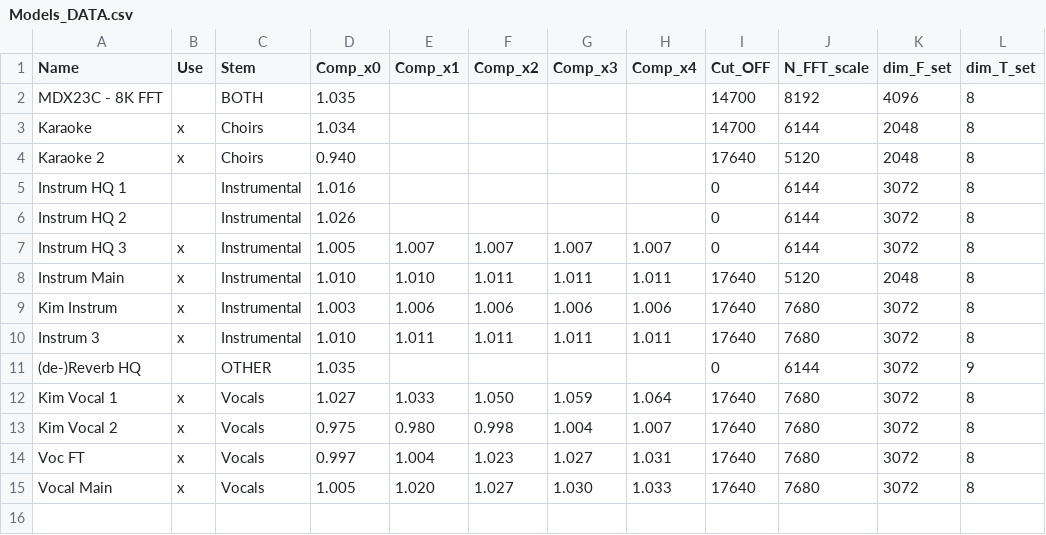
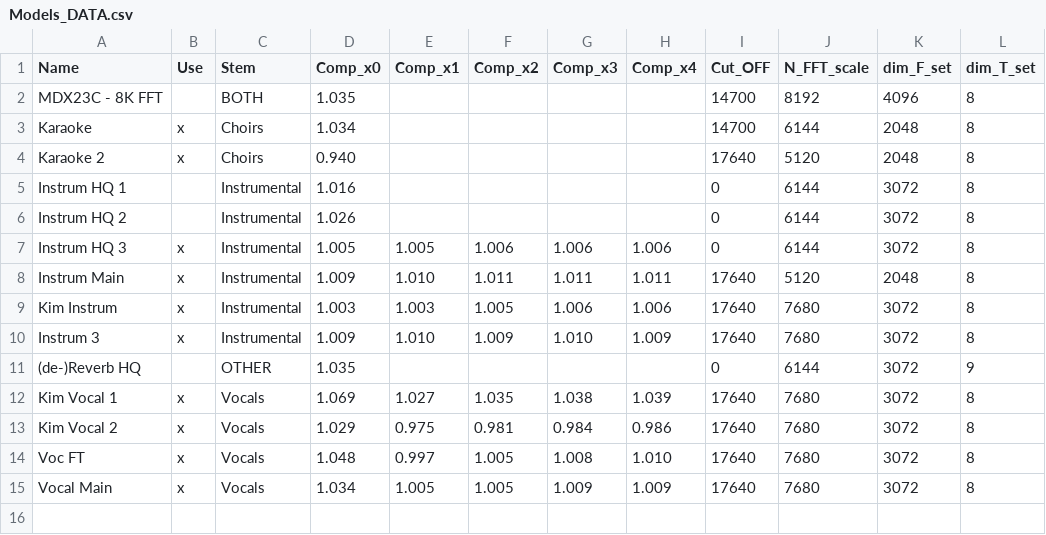
Before and after one commit to Captain-FLAM/KaraFan, a CSV file: App/Models_DATA.csv, drawn as a sheet; only a part is shown; the diff covers the shown part only; the diff names each change by its address in the sheet, - before the commit and + after, or states it on an @@ line.

```diff
--- a/App/Models_DATA.csv
+++ b/App/Models_DATA.csv
-E7 (Comp_x1): 1.007
+E7 (Comp_x1): 1.005
-F7 (Comp_x2): 1.007
+F7 (Comp_x2): 1.006
-G7 (Comp_x3): 1.007
+G7 (Comp_x3): 1.006
-H7 (Comp_x4): 1.007
+H7 (Comp_x4): 1.006
-D8 (Comp_x0): 1.010
+D8 (Comp_x0): 1.009
-E9 (Comp_x1): 1.006
+E9 (Comp_x1): 1.003
-F9 (Comp_x2): 1.006
+F9 (Comp_x2): 1.005
-D10 (Comp_x0): 1.010
+D10 (Comp_x0): 1.009
-E10 (Comp_x1): 1.011
+E10 (Comp_x1): 1.010
-F10 (Comp_x2): 1.011
+F10 (Comp_x2): 1.009
-G10 (Comp_x3): 1.011
+G10 (Comp_x3): 1.010
-H10 (Comp_x4): 1.011
+H10 (Comp_x4): 1.009
-D12 (Comp_x0): 1.027
+D12 (Comp_x0): 1.069
-E12 (Comp_x1): 1.033
+E12 (Comp_x1): 1.027
-F12 (Comp_x2): 1.050
+F12 (Comp_x2): 1.035
-G12 (Comp_x3): 1.059
+G12 (Comp_x3): 1.038
-H12 (Comp_x4): 1.064
+H12 (Comp_x4): 1.039
-D13 (Comp_x0): 0.975
+D13 (Comp_x0): 1.029
-E13 (Comp_x1): 0.980
+E13 (Comp_x1): 0.975
-F13 (Comp_x2): 0.998
+F13 (Comp_x2): 0.981
-G13 (Comp_x3): 1.004
+G13 (Comp_x3): 0.984
-H13 (Comp_x4): 1.007
+H13 (Comp_x4): 0.986
-D14 (Comp_x0): 0.997
+D14 (Comp_x0): 1.048
-E14 (Comp_x1): 1.004
+E14 (Comp_x1): 0.997
-F14 (Comp_x2): 1.023
+F14 (Comp_x2): 1.005
-G14 (Comp_x3): 1.027
+G14 (Comp_x3): 1.008
-H14 (Comp_x4): 1.031
+H14 (Comp_x4): 1.010
-D15 (Comp_x0): 1.005
+D15 (Comp_x0): 1.034
-E15 (Comp_x1): 1.020
+E15 (Comp_x1): 1.005
-F15 (Comp_x2): 1.027
+F15 (Comp_x2): 1.005
-G15 (Comp_x3): 1.030
+G15 (Comp_x3): 1.009
-H15 (Comp_x4): 1.033
+H15 (Comp_x4): 1.009
```
Also changed, not shown: 20 edited cells elsewhere in this file, 8 other files.
